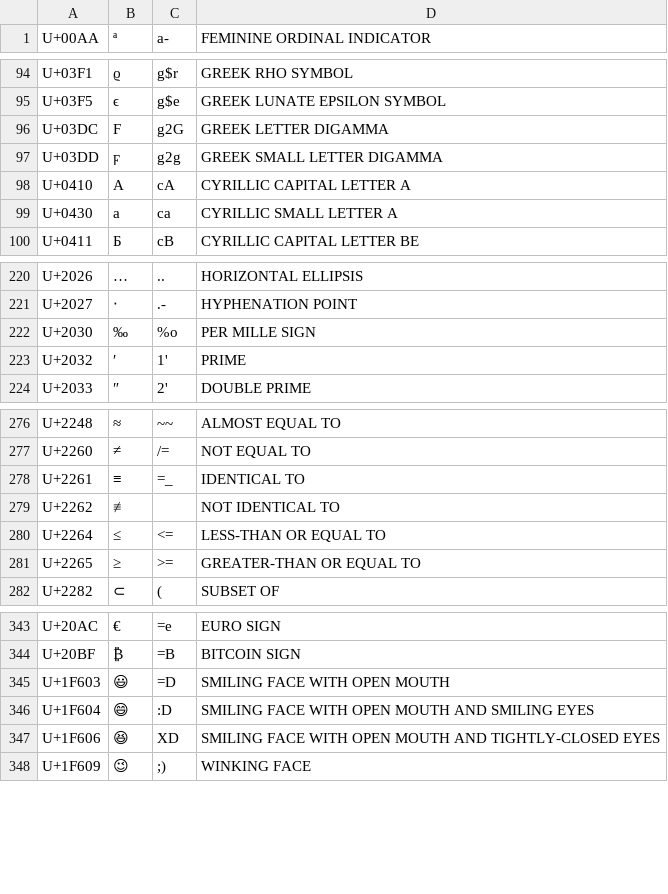
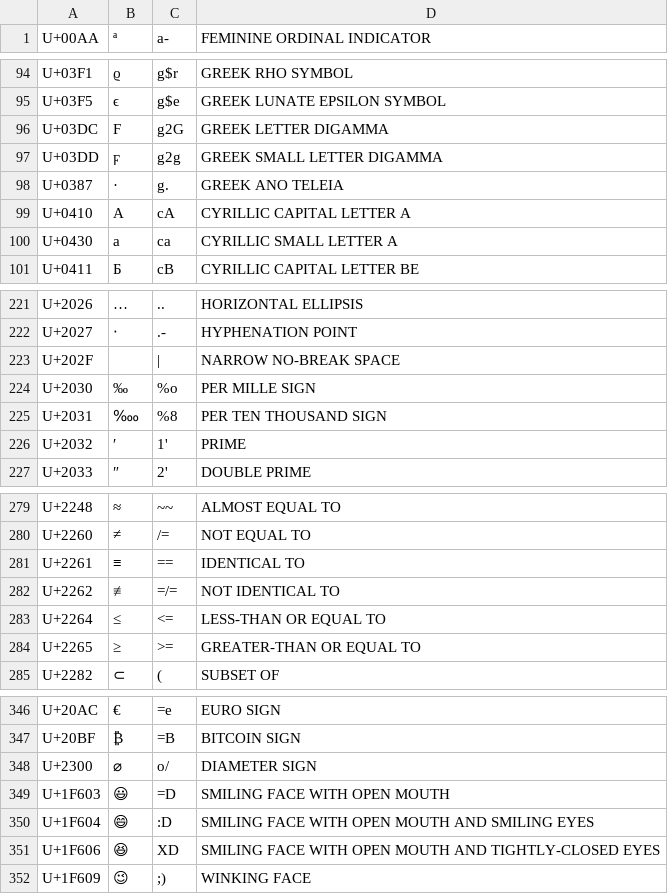
Before and after one commit to drastus/compose-generator, a CSV file: scripts/sequences.csv, drawn as a sheet; only a part is shown, gaps mark what is left out.

Commit message:
Complete lacking sequences

```diff
--- a/scripts/sequences.csv
+++ b/scripts/sequences.csv
@@ -97,2 +97,3 @@ U+03DC	Ϝ	g2G	GREEK LETTER DIGAMMA
 U+03DD	ϝ	g2g	GREEK SMALL LETTER DIGAMMA
+U+0387	·	g.	GREEK ANO TELEIA
 U+0410	А	cA	CYRILLIC CAPITAL LETTER A
@@ -223,3 +224,5 @@ U+2026	…	..	HORIZONTAL ELLIPSIS
 U+2027	‧	.-	HYPHENATION POINT
+U+202F	 	 |	NARROW NO-BREAK SPACE
 U+2030	‰	%o	PER MILLE SIGN
+U+2031	‱	%8	PER TEN THOUSAND SIGN
 U+2032	′	1'	PRIME
@@ -279,4 +282,4 @@ U+2248	≈	~~	ALMOST EQUAL TO
 U+2260	≠	/=	NOT EQUAL TO
-U+2261	≡	=_	IDENTICAL TO
-U+2262	≢		NOT IDENTICAL TO
+U+2261	≡	==	IDENTICAL TO
+U+2262	≢	=/=	NOT IDENTICAL TO
 U+2264	≤	<=	LESS-THAN OR EQUAL TO
@@ -346,2 +349,3 @@ U+20AC	€	=e	EURO SIGN
 U+20BF	₿	=B	BITCOIN SIGN
+U+2300	⌀	o/	DIAMETER SIGN
 U+1F603	😃	=D	SMILING FACE WITH OPEN MOUTH
```
Also changed, not shown: 4 other files.
